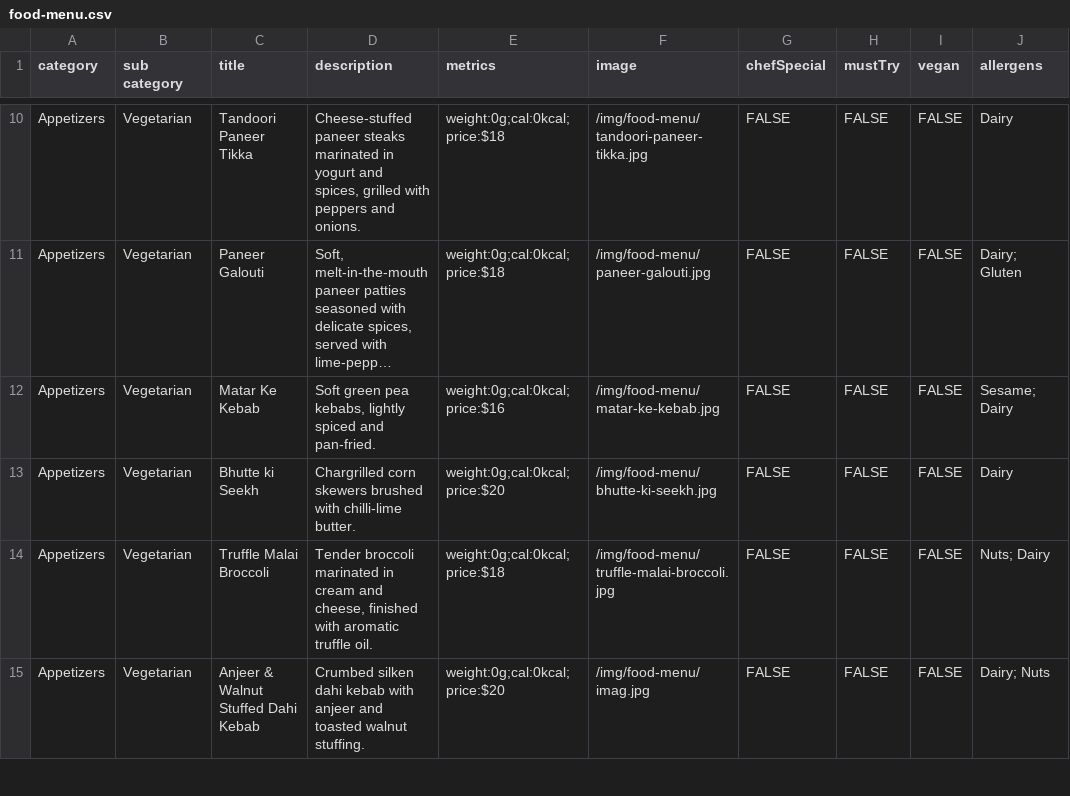
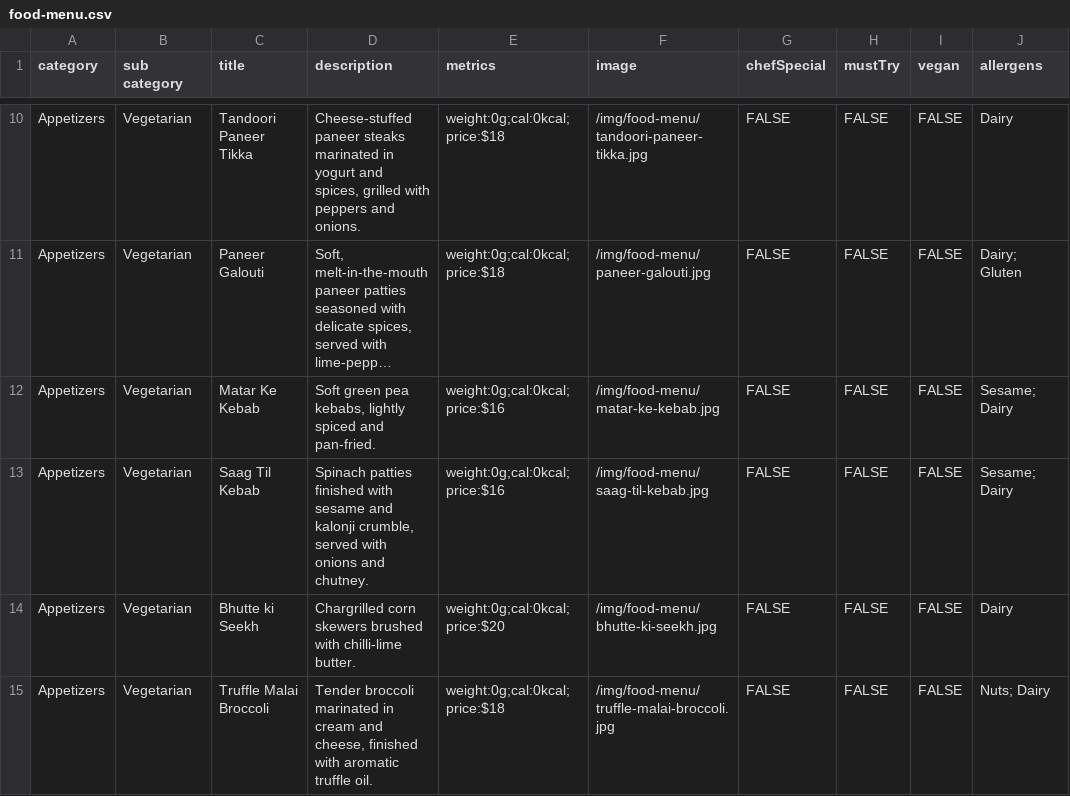
Before and after one commit to pritishraj04/delhi-lounge-new-menu, a CSV file: public/data/food-menu.csv, drawn as a sheet; only a part is shown, gaps mark what is left out; the shorter side is filled out with more unchanged rows; long unchanged cells end in …; the diff names each change by its address in the sheet, - before the commit and + after, or states it on an @@ line.

```diff
--- a/public/data/food-menu.csv
+++ b/public/data/food-menu.csv
+row 13: Appetizers | Vegetarian | Saag Til Kebab | Spinach patties finished with sesame and kalonji crumble, served with onions and chutney. | weight:0g;cal:0kcal;price:$16 | /img/food-menu/saag-til-kebab.jpg | FALSE | FALSE | FALSE | Sesame; Dairy
```
